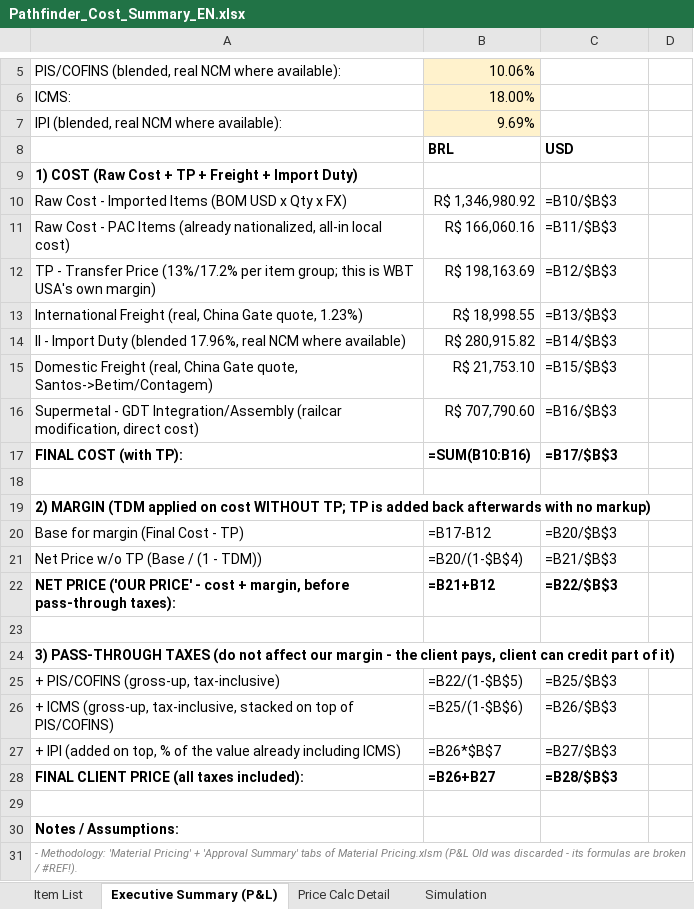
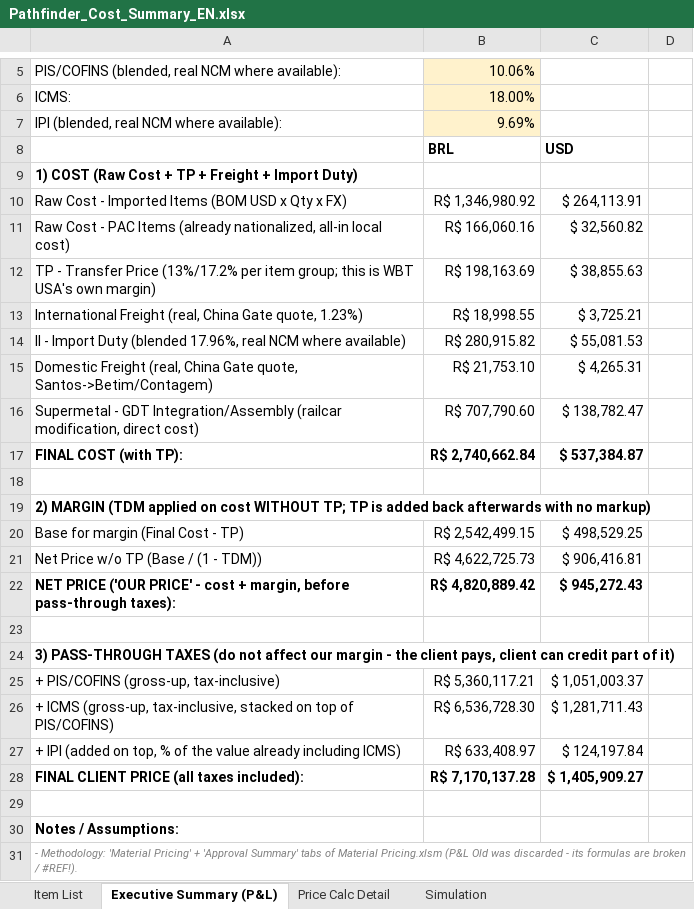
Before and after one commit to matheusazvoliveira-cmd/Preco_PAthfinder, an Excel workbook: Pathfinder_Cost_Summary_EN.xlsx, sheet Executive Summary (P&L), drawn as a sheet; only a part is shown, gaps mark what is left out; values as stored, in another font and other column widths than the file's, no borders; formulas without a stored value are shown as written; the diff names each change by its address in the sheet, - before the commit and + after, or states it on an @@ line.

```diff
--- a/Pathfinder_Cost_Summary_EN.xlsx (sheet Executive Summary (P&L))
+++ b/Pathfinder_Cost_Summary_EN.xlsx (sheet Executive Summary (P&L))
-C10: =B10/$B$3
+C10: $ 264,113.91
-C11: =B11/$B$3
+C11: $ 32,560.82
-C12: =B12/$B$3
+C12: $ 38,855.63
-C13: =B13/$B$3
+C13: $ 3,725.21
-C14: =B14/$B$3
+C14: $ 55,081.53
-C15: =B15/$B$3
+C15: $ 4,265.31
-C16: =B16/$B$3
+C16: $ 138,782.47
-B17: =SUM(B10:B16)
+B17: R$ 2,740,662.84
-C17: =B17/$B$3
+C17: $ 537,384.87
-B20: =B17-B12
+B20: R$ 2,542,499.15
-C20: =B20/$B$3
+C20: $ 498,529.25
-B21: =B20/(1-$B$4)
+B21: R$ 4,622,725.73
-C21: =B21/$B$3
+C21: $ 906,416.81
-B22: =B21+B12
+B22: R$ 4,820,889.42
-C22: =B22/$B$3
+C22: $ 945,272.43
-B25: =B22/(1-$B$5)
+B25: R$ 5,360,117.21
-C25: =B25/$B$3
+C25: $ 1,051,003.37
-B26: =B25/(1-$B$6)
+B26: R$ 6,536,728.30
-C26: =B26/$B$3
+C26: $ 1,281,711.43
-B27: =B26*$B$7
+B27: R$ 633,408.97
-C27: =B27/$B$3
+C27: $ 124,197.84
-B28: =B26+B27
+B28: R$ 7,170,137.28
-C28: =B28/$B$3
+C28: $ 1,405,909.27
```
Also changed, not shown: sheet Simulation, sheet Price Calc Detail, Pathfinder_Cost_Summary_PT.xlsx, 2 other files.
